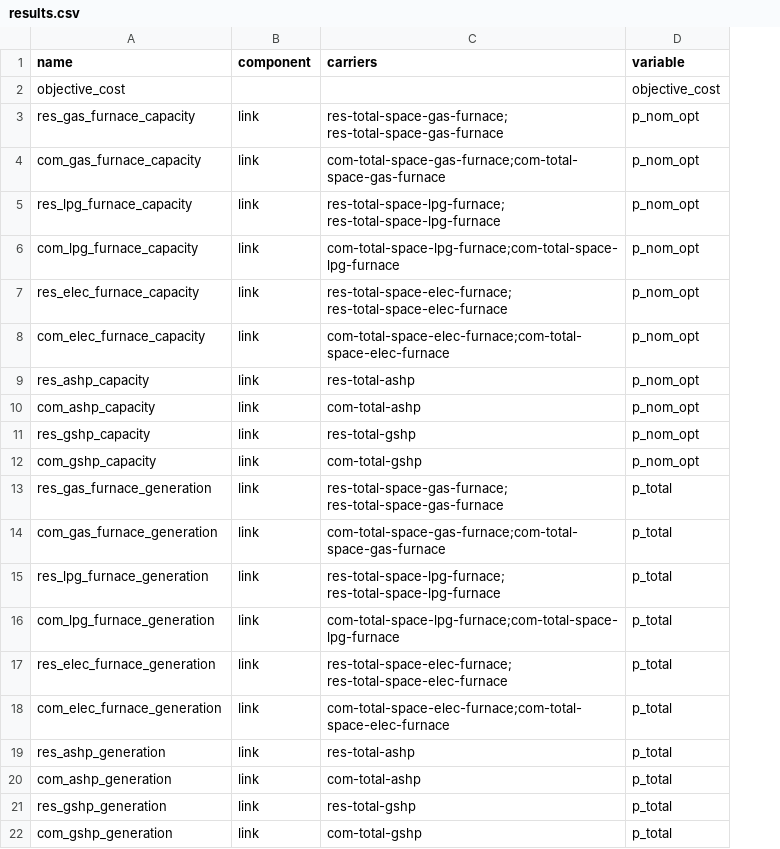
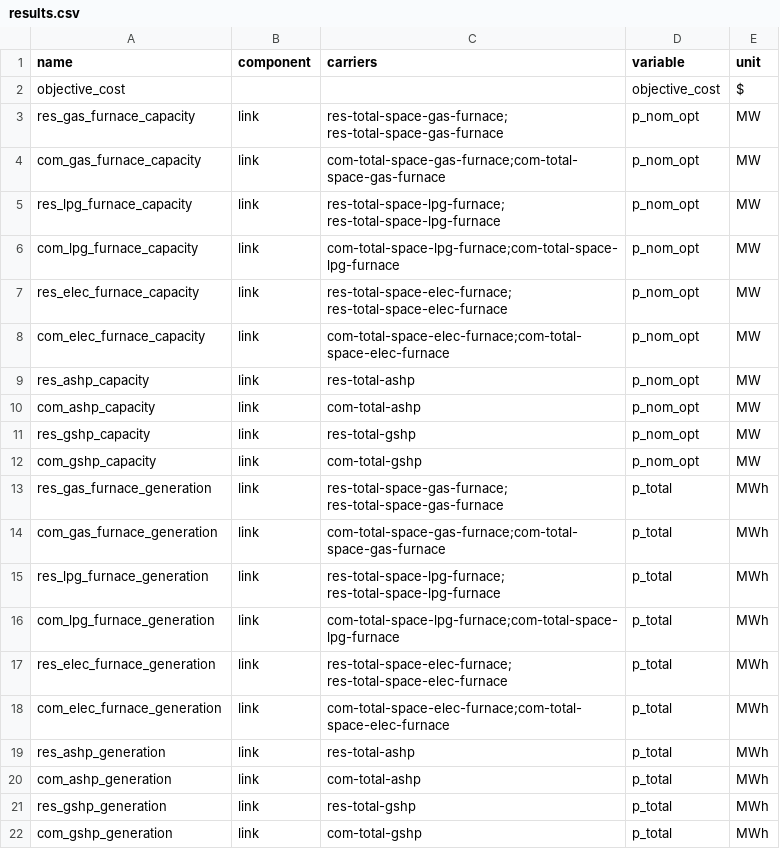
Before and after one commit to DeltaE/pypsa-gsa, a CSV file: config/results.csv, drawn as a sheet; the diff names each change by its address in the sheet, - before the commit and + after, or states it on an @@ line.

```diff
--- a/config/results.csv
+++ b/config/results.csv
+column E (unit), rows 2-22: $ | MW | MW | MW | MW | MW | MW | MW | MW | MW | MW | MWh | MWh | MWh | MWh | MWh | MWh | MWh | MWh | MWh | MWh
```
Also changed, not shown: config/master.csv, 4 other files.
